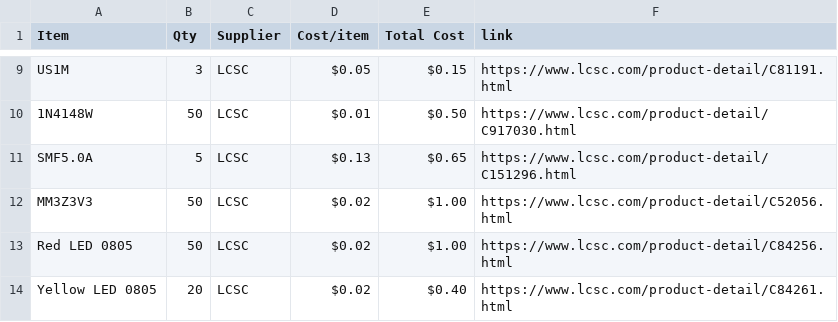
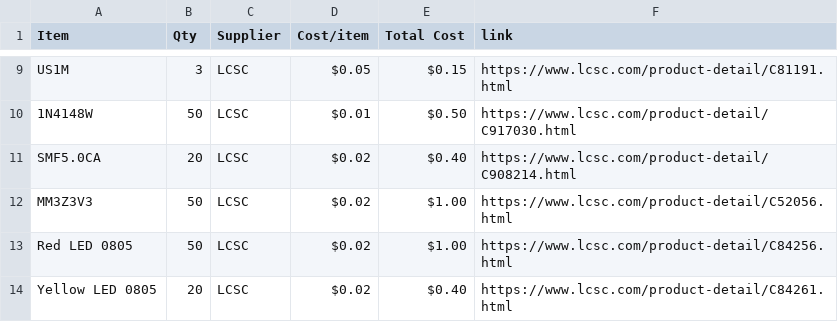
Before and after one commit to atomicra1n/wifi-geiger-counter, a CSV file: BOM.csv, drawn as a sheet; only a part is shown, gaps mark what is left out.

Commit message:
Sync Wi-Fi Geiger Counter from Half Life

```diff
--- a/BOM.csv
+++ b/BOM.csv
@@ -10,3 +10,3 @@ US1M,3,LCSC,$0.05,$0.15,https://www.lcsc.com/product-detail/C81191.html
 1N4148W,50,LCSC,$0.01,$0.50,https://www.lcsc.com/product-detail/C917030.html
-SMF5.0A,5,LCSC,$0.13,$0.65,https://www.lcsc.com/product-detail/C151296.html
+SMF5.0CA,20,LCSC,$0.02,$0.40,https://www.lcsc.com/product-detail/C908214.html
 MM3Z3V3,50,LCSC,$0.02,$1.00,https://www.lcsc.com/product-detail/C52056.html
```
